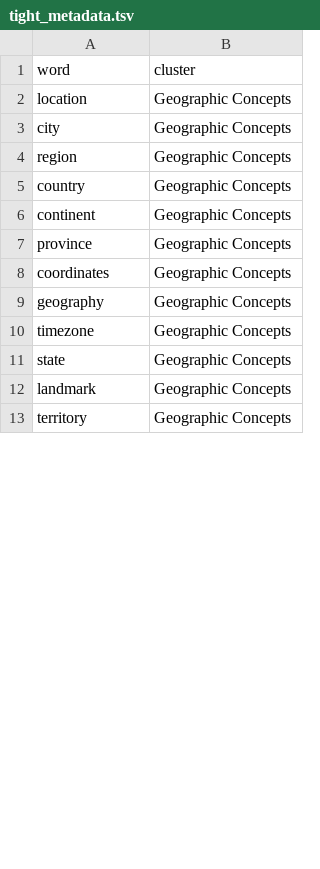
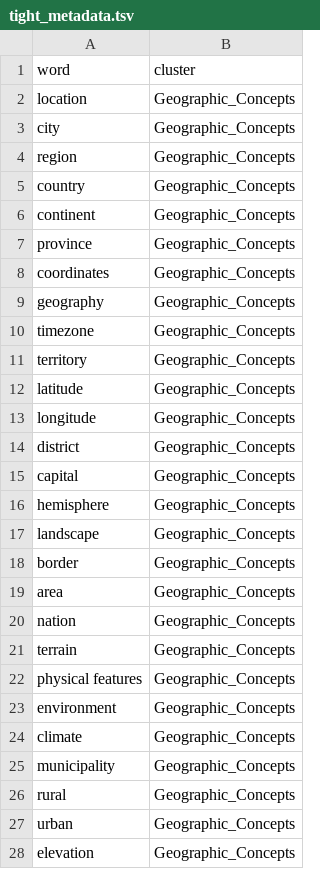
Before and after one commit to Bhavanikola2023/Wordembedding, a TSV file: tight_metadata.tsv, drawn as a sheet; only a part is shown; the diff covers the shown part only.

Commit message:
Update tight_metadata.tsv

```diff
--- a/tight_metadata.tsv
+++ b/tight_metadata.tsv
@@ -1,13 +1,28 @@
 word	cluster
-location	Geographic Concepts
-city	Geographic Concepts
-region	Geographic Concepts
-country	Geographic Concepts
-continent	Geographic Concepts
-province	Geographic Concepts
-coordinates	Geographic Concepts
-geography	Geographic Concepts
-timezone	Geographic Concepts
-state	Geographic Concepts
-landmark	Geographic Concepts
-territory	Geographic Concepts
+location	Geographic_Concepts
+city	Geographic_Concepts
+region	Geographic_Concepts
+country	Geographic_Concepts
+continent	Geographic_Concepts
+province	Geographic_Concepts
+coordinates	Geographic_Concepts
+geography	Geographic_Concepts
+timezone	Geographic_Concepts
+territory	Geographic_Concepts
+latitude	Geographic_Concepts
+longitude	Geographic_Concepts
+district	Geographic_Concepts
+capital	Geographic_Concepts
+hemisphere	Geographic_Concepts
+landscape	Geographic_Concepts
+border	Geographic_Concepts
+area	Geographic_Concepts
+nation	Geographic_Concepts
+terrain	Geographic_Concepts
+physical features	Geographic_Concepts
+environment	Geographic_Concepts
+climate	Geographic_Concepts
+municipality	Geographic_Concepts
+rural	Geographic_Concepts
+urban	Geographic_Concepts
+elevation	Geographic_Concepts
```
Also changed, not shown: 46 added rows, 6 removed rows and 22 edited cells elsewhere in this file.
